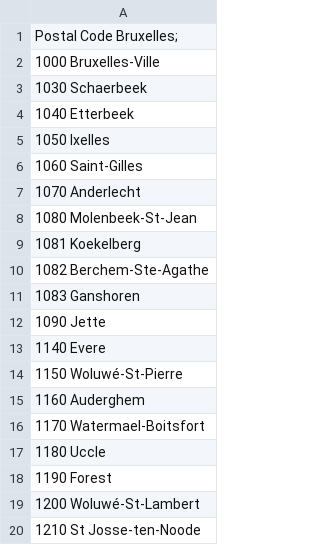
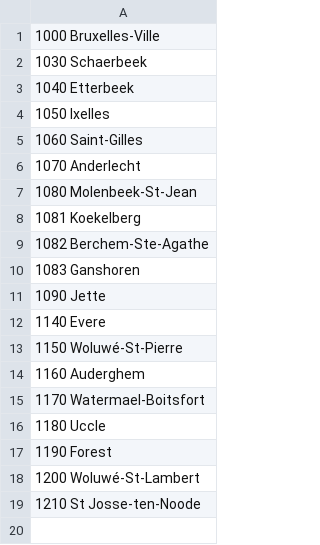
Before and after one commit to pzahlen/Coursera_Capstone, a CSV file: Postal_Code_Bruxelles.csv, drawn as a sheet; the diff names each change by its address in the sheet, - before the commit and + after, or states it on an @@ line.

Commit message:
Update Postal_Code_Bruxelles.csv

```diff
--- a/Postal_Code_Bruxelles.csv
+++ b/Postal_Code_Bruxelles.csv
-row 1: Postal Code Bruxelles;
```
